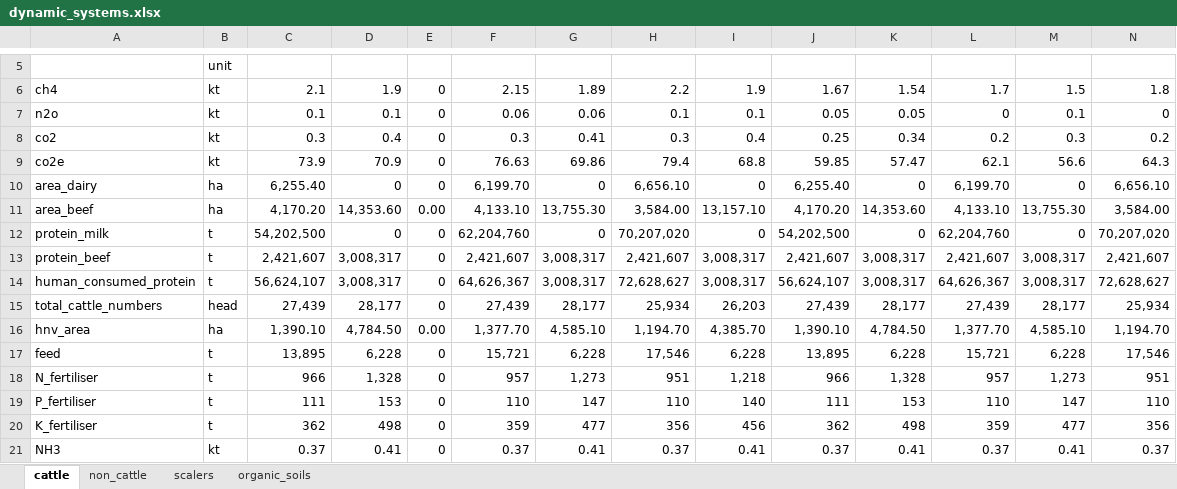
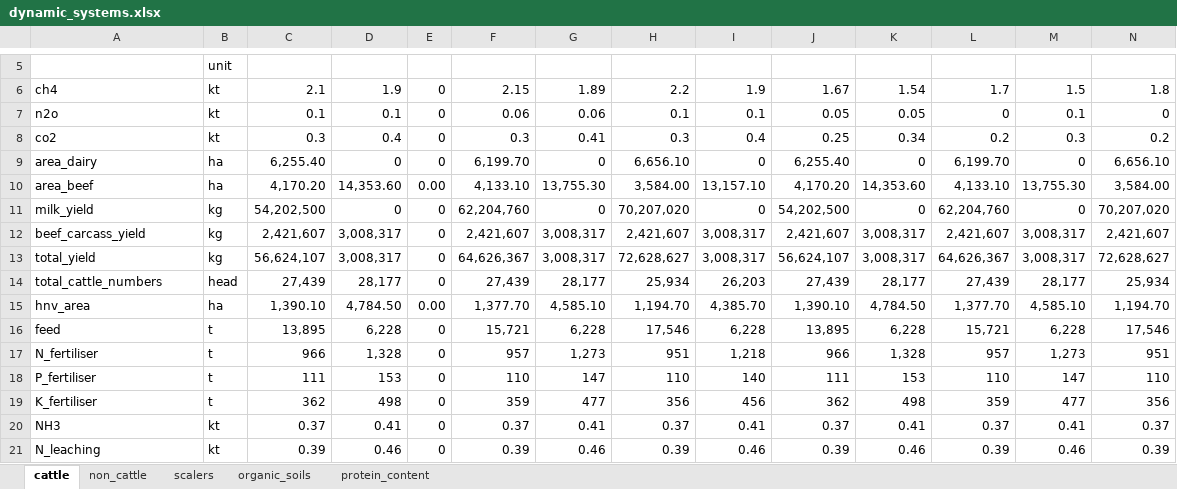
Before and after one commit to colmduff/OptiGob-ts, an Excel workbook: tools/data_sources/dynamic_systems.xlsx, sheet cattle, drawn as a sheet; only a part is shown, gaps mark what is left out; the shorter side is filled out with more unchanged rows; values as stored, in another font and other column widths than the file's, no borders; removed rows and columns are numbered as before the commit, all else as after; rows hold the shown columns only; the diff names each change by its address in the sheet, - before the commit and + after, or states it on an @@ line.

Commit message:
protein accouting bug fix

```diff
--- a/tools/data_sources/dynamic_systems.xlsx (sheet cattle)
+++ b/tools/data_sources/dynamic_systems.xlsx (sheet cattle)
+sheet tab: protein_content
-row 9: co2e | kt | 73.9 | 70.9 | 0 | 76.63 | 69.86 | 79.4 | 68.8 | 59.85 | 57.47 | 62.1 | 56.6 | 64.3
-A11: protein_milk
+A11: milk_yield
-B11:B13: t
+B11:B13: kg
-A12: protein_beef
+A12: beef_carcass_yield
-A13: human_consumed_protein
+A13: total_yield
```
Also changed, not shown: sheet non_cattle, sheet organic_soils, 29 other files.
